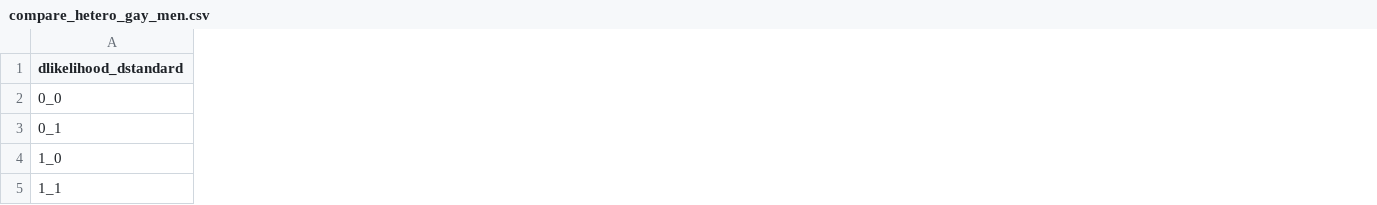
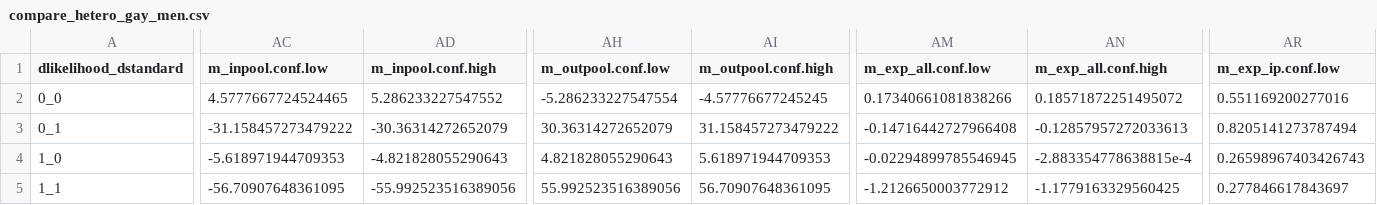
Before and after one commit to ellen-ying/Ying_casualSex_2022, a CSV file: data/processed/compare_hetero_gay_men.csv, drawn as a sheet; only a part is shown, gaps mark what is left out; the diff covers the shown part only; the diff names each change by its address in the sheet, - before the commit and + after, or states it on an @@ line.

```diff
--- a/data/processed/compare_hetero_gay_men.csv
+++ b/data/processed/compare_hetero_gay_men.csv
+column AC (m_inpool.conf.low), rows 2-5: 4.5777667724524465 | -31.158457273479222 | -5.618971944709353 | -56.70907648361095
+column AD (m_inpool.conf.high), rows 2-5: 5.286233227547552 | -30.36314272652079 | -4.821828055290643 | -55.992523516389056
+column AH (m_outpool.conf.low), rows 2-5: -5.286233227547554 | 30.36314272652079 | 4.821828055290643 | 55.992523516389056
+column AI (m_outpool.conf.high), rows 2-5: -4.57776677245245 | 31.158457273479222 | 5.618971944709353 | 56.70907648361095
+column AM (m_exp_all.conf.low), rows 2-5: 0.17340661081838266 | -0.14716442727966408 | -0.02294899785546945 | -1.2126650003772912
+column AN (m_exp_all.conf.high), rows 2-5: 0.18571872251495072 | -0.12857957272033613 | -2.883354778638815e-4 | -1.1779163329560425
+column AR (m_exp_ip.conf.low), rows 2-5: 0.551169200277016 | 0.8205141273787494 | 0.26598967403426743 | 0.277846617843697
```
Also changed, not shown: 5 added columns elsewhere in this file, data/processed/des_and_test_result.csv, 8 other files.
